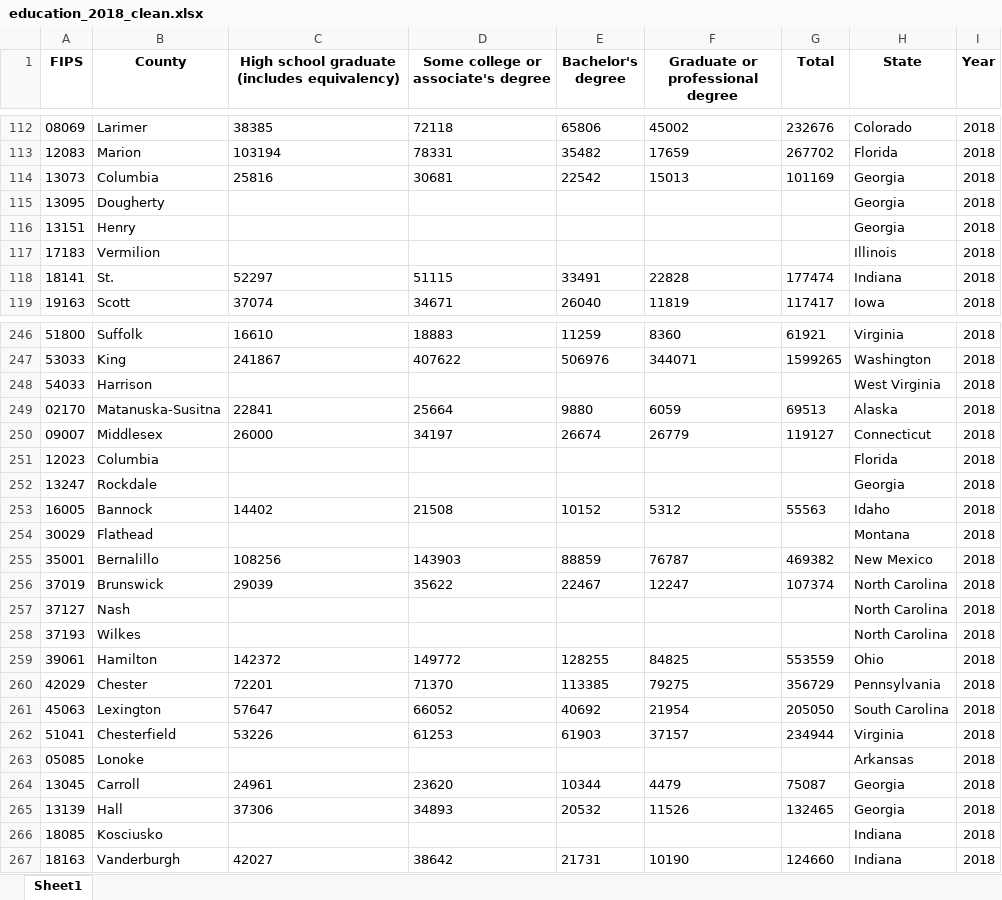
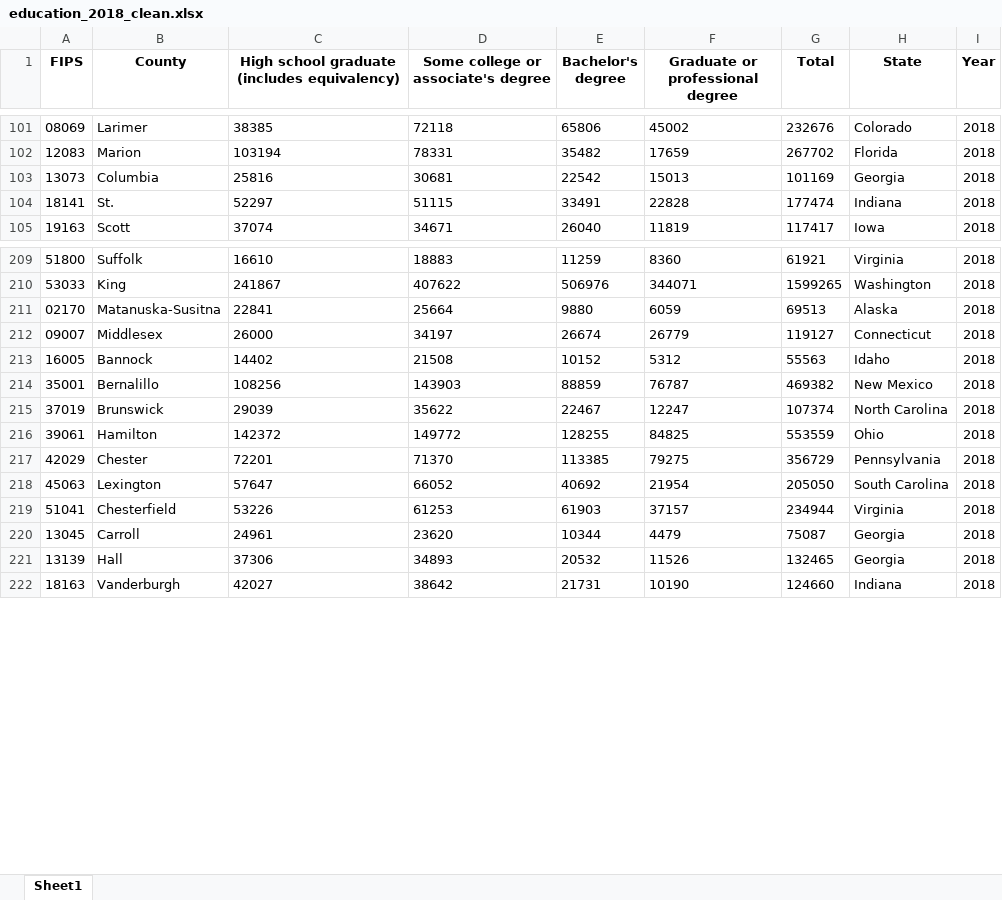
Before and after one commit to wilmorecn/Election2020-Rice, an Excel workbook: devNotebooks/dataPoints/education_2018_clean.xlsx, sheet Sheet1, drawn as a sheet; only a part is shown, gaps mark what is left out; values as stored, in another font and other column widths than the file's, no borders; the diff covers the shown part only; the diff names each change by its address in the sheet, - before the commit and + after, or states it on an @@ line.

```diff
--- a/devNotebooks/dataPoints/education_2018_clean.xlsx (sheet Sheet1)
+++ b/devNotebooks/dataPoints/education_2018_clean.xlsx (sheet Sheet1)
-row 115: 13095 | Dougherty |  |  |  |  |  | Georgia | 2018
-row 116: 13151 | Henry |  |  |  |  |  | Georgia | 2018
-row 117: 17183 | Vermilion |  |  |  |  |  | Illinois | 2018
-row 248: 54033 | Harrison |  |  |  |  |  | West Virginia | 2018
-row 251: 12023 | Columbia |  |  |  |  |  | Florida | 2018
-row 252: 13247 | Rockdale |  |  |  |  |  | Georgia | 2018
-row 254: 30029 | Flathead |  |  |  |  |  | Montana | 2018
-row 257: 37127 | Nash |  |  |  |  |  | North Carolina | 2018
-row 258: 37193 | Wilkes |  |  |  |  |  | North Carolina | 2018
-row 263: 05085 | Lonoke |  |  |  |  |  | Arkansas | 2018
-row 266: 18085 | Kosciusko |  |  |  |  |  | Indiana | 2018
```
Also changed, not shown: 111 removed rows elsewhere in this sheet, dataFiles/processedData/education_processed.xlsx, devNotebooks/dataPoints/education_2012_clean.xlsx, 15 other files.
